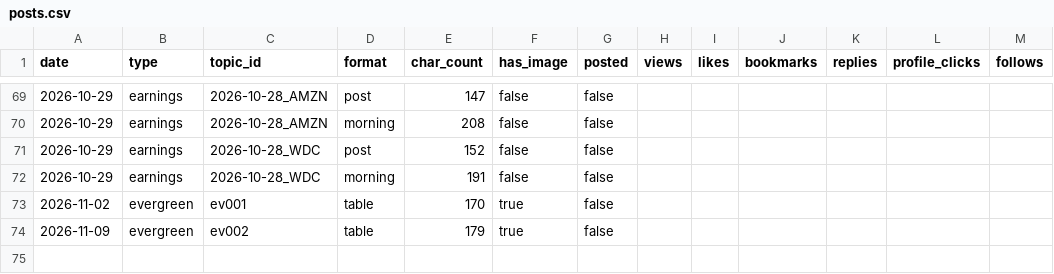
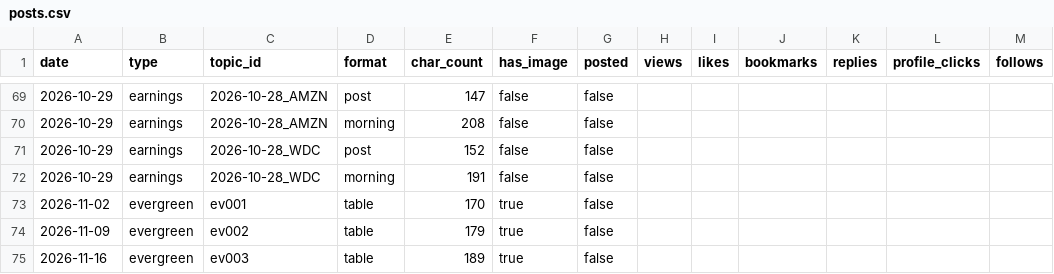
Before and after one commit to sbaseball82-art/asset-tracker, a CSV file: logs/posts.csv, drawn as a sheet; only a part is shown, gaps mark what is left out; the diff names each change by its address in the sheet, - before the commit and + after, or states it on an @@ line.

```diff
--- a/logs/posts.csv
+++ b/logs/posts.csv
+row 75: 2026-11-16 | evergreen | ev003 | table | 189 | true | false
```
Also changed, not shown: 7 other files.
